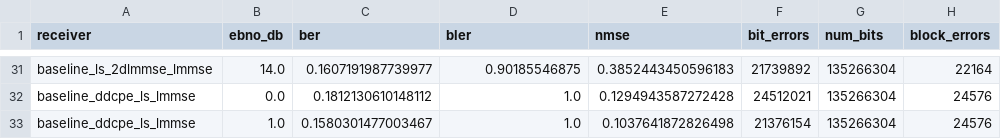
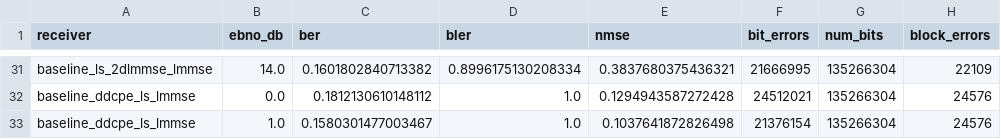
Before and after one commit to afazeliUofT/Universal_Receiver_NEW, a CSV file: TWC_plots2/csv/twc_mild_dmrsrich_curves.csv, drawn as a sheet; only a part is shown, gaps mark what is left out; the diff covers the shown part only; the diff names each change by its address in the sheet, - before the commit and + after, or states it on an @@ line.

```diff
--- a/TWC_plots2/csv/twc_mild_dmrsrich_curves.csv
+++ b/TWC_plots2/csv/twc_mild_dmrsrich_curves.csv
-C31 (ber): 0.1607191987739977
+C31 (ber): 0.1601802840713382
-D31 (bler): 0.90185546875
+D31 (bler): 0.8996175130208334
-E31 (nmse): 0.3852443450596183
+E31 (nmse): 0.3837680375436321
-F31 (bit_errors): 21739892
+F31 (bit_errors): 21666995
-H31 (block_errors): 22164
+H31 (block_errors): 22109
```
Also changed, not shown: 62 edited cells elsewhere in this file, TWC_plots2/csv/twc_mild_main_curves.csv, 14 other files.
